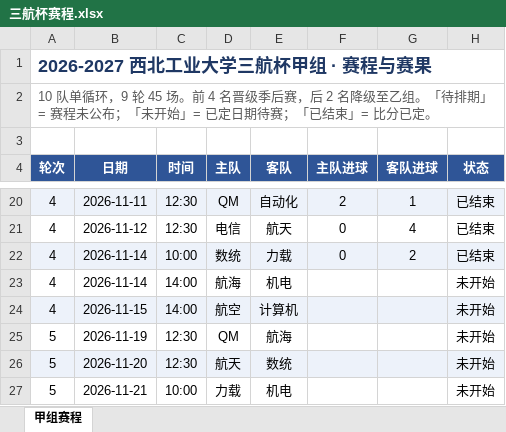
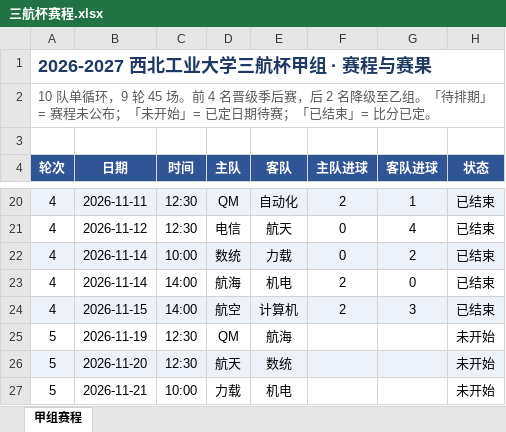
Before and after one commit to 22ABLE22/soccer-probability, an Excel workbook: data/三航杯赛程.xlsx, sheet 甲组赛程, drawn as a sheet; only a part is shown, gaps mark what is left out; values as stored, in another font and other column widths than the file's, no borders; the diff names each change by its address in the sheet, - before the commit and + after, or states it on an @@ line.

Commit message:
data(sanhang): 第 4 轮收官两场（航海 2-0 机电、航空 2-3 计算机，已赛 20/45）
- 两行只填了比分，状态仍是「未开始」→ 补为「已结束」（否则解析当未赛）
- 单元格级 diff 确认只动了 F/G/H 三列的第 23、24 行，其余无改动
- 冻结窗格、筛选范围、状态校验下拉均未被破坏
- .gitignore 收纳 tests/_* 临时产物

```diff
--- a/data/三航杯赛程.xlsx (sheet 甲组赛程)
+++ b/data/三航杯赛程.xlsx (sheet 甲组赛程)
-F23:F24 (主队进球): (empty)
+F23:F24 (主队进球): 2
-G23 (客队进球): (empty)
+G23 (客队进球): 0
-H23:H24 (状态): 未开始
+H23:H24 (状态): 已结束
-G24 (客队进球): (empty)
+G24 (客队进球): 3
```
Also changed, not shown: 4 other files.
